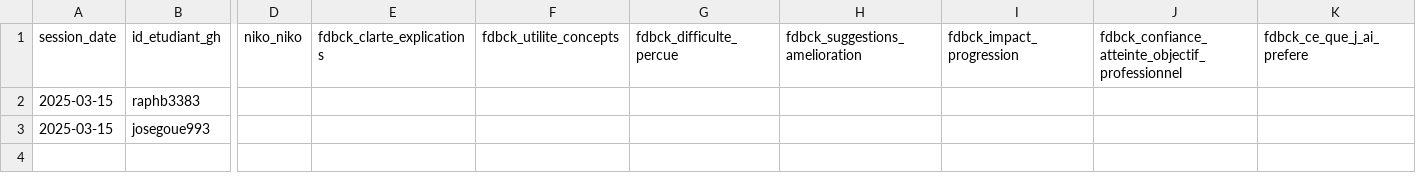
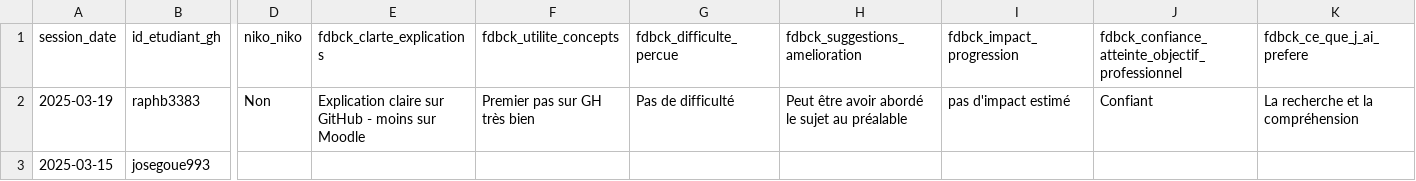
Before and after one commit to raphb3383/unc_iae_miage_interop_si_feedbacks, a CSV file: data/feedback_sessions.csv, drawn as a sheet; only a part is shown, gaps mark what is left out; the diff covers the shown part only; the diff names each change by its address in the sheet, - before the commit and + after, or states it on an @@ line.

Commit message:
Update feedback_sessions BRD
Update de la part de BRD

```diff
--- a/data/feedback_sessions.csv
+++ b/data/feedback_sessions.csv
-A2 (session_date): 2025-03-15
+A2 (session_date): 2025-03-19
-D2 (niko_niko): (empty)
+D2 (niko_niko): Non
-E2 (fdbck_clarte_explications): (empty)
+E2 (fdbck_clarte_explications): Explication claire sur GitHub - moins sur Moodle
-F2 (fdbck_utilite_concepts): (empty)
+F2 (fdbck_utilite_concepts): Premier pas sur GH très bien
-G2 (fdbck_difficulte_percue): (empty)
+G2 (fdbck_difficulte_percue): Pas de difficulté
-H2 (fdbck_suggestions_amelioration): (empty)
+H2 (fdbck_suggestions_amelioration): Peut être avoir abordé le sujet au préalable
-I2 (fdbck_impact_progression): (empty)
+I2 (fdbck_impact_progression): pas d'impact estimé
-J2: (empty)
+J2: Confiant
-K2 (fdbck_ce_que_j_ai_prefere): (empty)
+K2 (fdbck_ce_que_j_ai_prefere): La recherche et la compréhension
```
Also changed, not shown: 1 edited cell elsewhere in this file.
